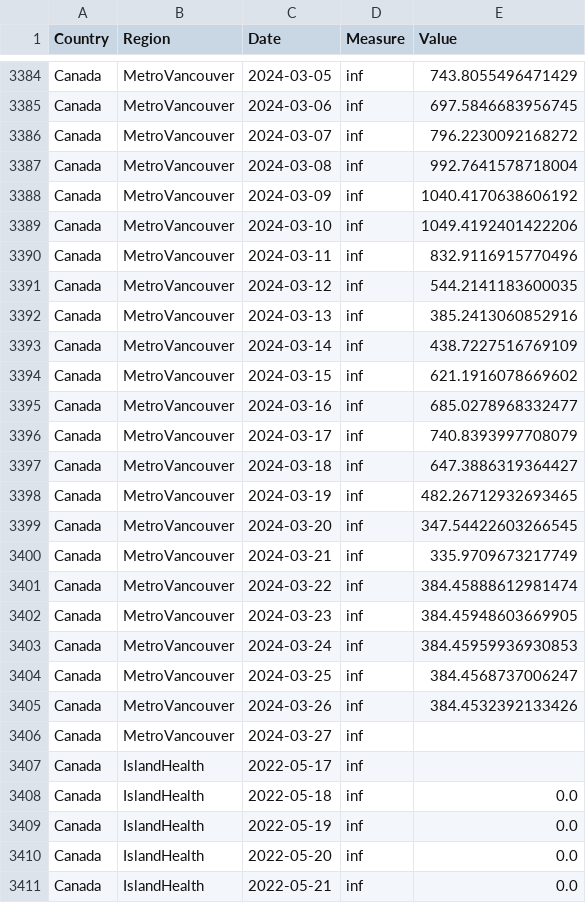
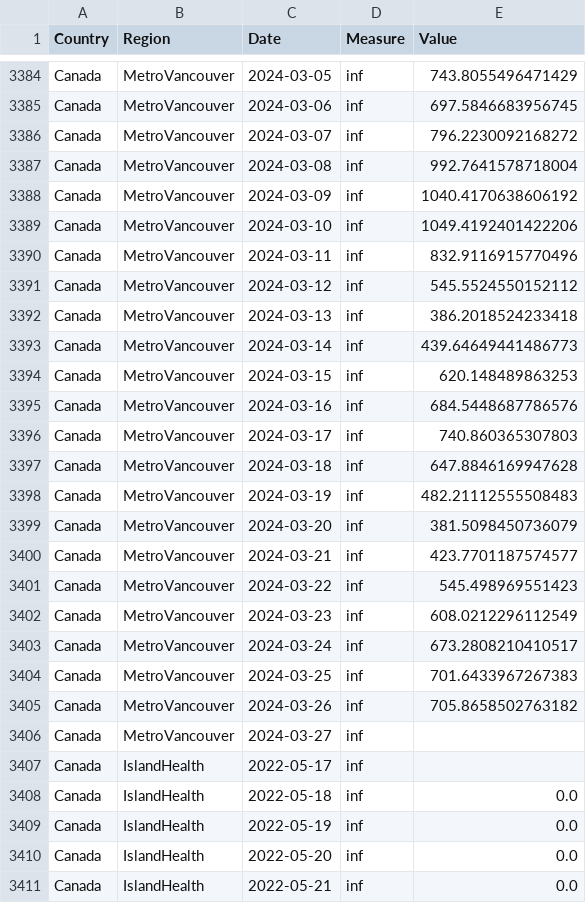
Before and after one commit to necsi/WHN-Wastewater-Code, a CSV file: Canada_cleaned.csv, drawn as a sheet; only a part is shown, gaps mark what is left out; the diff covers the shown part only.

```diff
--- a/Canada_cleaned.csv
+++ b/Canada_cleaned.csv
@@ -3390,17 +3390,17 @@ Canada,MetroVancouver,2024-03-10,inf,1049.4192401422206
 Canada,MetroVancouver,2024-03-11,inf,832.9116915770496
-Canada,MetroVancouver,2024-03-12,inf,544.2141183600035
-Canada,MetroVancouver,2024-03-13,inf,385.2413060852916
-Canada,MetroVancouver,2024-03-14,inf,438.7227516769109
-Canada,MetroVancouver,2024-03-15,inf,621.1916078669602
-Canada,MetroVancouver,2024-03-16,inf,685.0278968332477
-Canada,MetroVancouver,2024-03-17,inf,740.8393997708079
-Canada,MetroVancouver,2024-03-18,inf,647.3886319364427
-Canada,MetroVancouver,2024-03-19,inf,482.26712932693465
-Canada,MetroVancouver,2024-03-20,inf,347.54422603266545
-Canada,MetroVancouver,2024-03-21,inf,335.9709673217749
-Canada,MetroVancouver,2024-03-22,inf,384.45888612981474
-Canada,MetroVancouver,2024-03-23,inf,384.45948603669905
-Canada,MetroVancouver,2024-03-24,inf,384.45959936930853
-Canada,MetroVancouver,2024-03-25,inf,384.4568737006247
-Canada,MetroVancouver,2024-03-26,inf,384.4532392133426
+Canada,MetroVancouver,2024-03-12,inf,545.5524550152112
+Canada,MetroVancouver,2024-03-13,inf,386.2018524233418
+Canada,MetroVancouver,2024-03-14,inf,439.64649441486773
+Canada,MetroVancouver,2024-03-15,inf,620.148489863253
+Canada,MetroVancouver,2024-03-16,inf,684.5448687786576
+Canada,MetroVancouver,2024-03-17,inf,740.860365307803
+Canada,MetroVancouver,2024-03-18,inf,647.8846169947628
+Canada,MetroVancouver,2024-03-19,inf,482.21112555508483
+Canada,MetroVancouver,2024-03-20,inf,381.5098450736079
+Canada,MetroVancouver,2024-03-21,inf,423.7701187574577
+Canada,MetroVancouver,2024-03-22,inf,545.498969551423
+Canada,MetroVancouver,2024-03-23,inf,608.0212296112549
+Canada,MetroVancouver,2024-03-24,inf,673.2808210410517
+Canada,MetroVancouver,2024-03-25,inf,701.6433967267383
+Canada,MetroVancouver,2024-03-26,inf,705.8658502763182
 Canada,MetroVancouver,2024-03-27,inf,
```
Also changed, not shown: 14 edited cells elsewhere in this file, Canada/BC_estimate_infections.csv, 1 other file.
